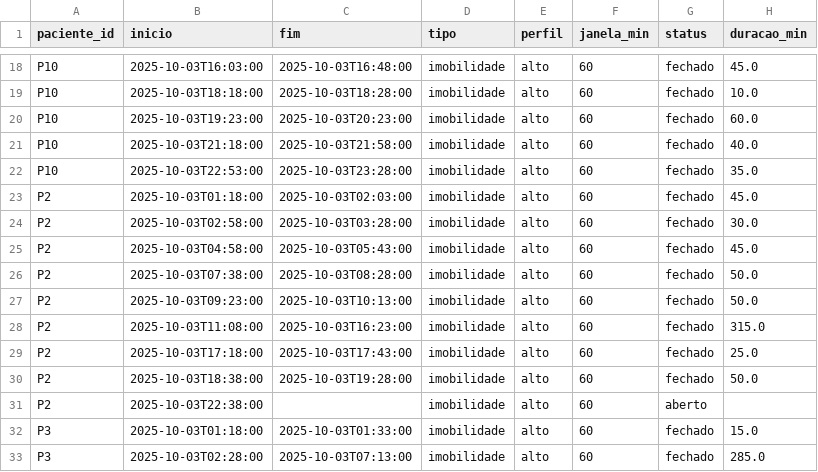
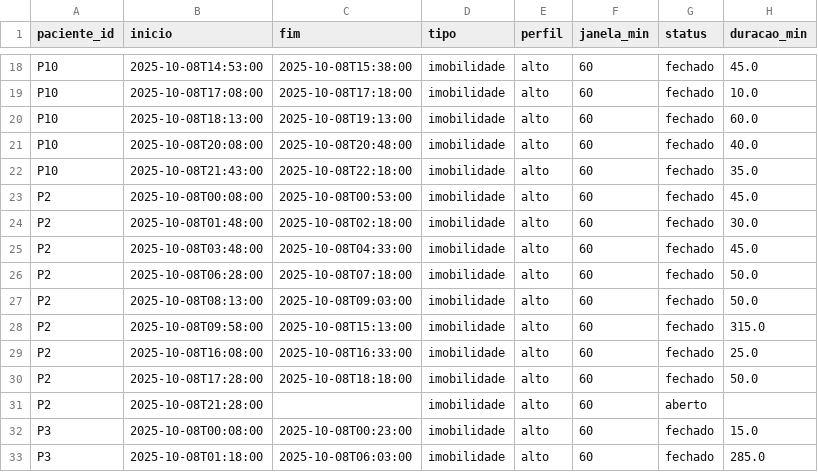
Before and after one commit to yaguts1/tcc2-agente-inteligente, a CSV file: dados_simulados/alertas.csv, drawn as a sheet; only a part is shown, gaps mark what is left out; the diff covers the shown part only; the diff names each change by its address in the sheet, - before the commit and + after, or states it on an @@ line.

```diff
--- a/dados_simulados/alertas.csv
+++ b/dados_simulados/alertas.csv
-B18 (inicio): 2025-10-03T16:03:00
+B18 (inicio): 2025-10-08T14:53:00
-C18 (fim): 2025-10-03T16:48:00
+C18 (fim): 2025-10-08T15:38:00
-B19 (inicio): 2025-10-03T18:18:00
+B19 (inicio): 2025-10-08T17:08:00
-C19 (fim): 2025-10-03T18:28:00
+C19 (fim): 2025-10-08T17:18:00
-B20 (inicio): 2025-10-03T19:23:00
+B20 (inicio): 2025-10-08T18:13:00
-C20 (fim): 2025-10-03T20:23:00
+C20 (fim): 2025-10-08T19:13:00
-B21 (inicio): 2025-10-03T21:18:00
+B21 (inicio): 2025-10-08T20:08:00
-C21 (fim): 2025-10-03T21:58:00
+C21 (fim): 2025-10-08T20:48:00
-B22 (inicio): 2025-10-03T22:53:00
+B22 (inicio): 2025-10-08T21:43:00
-C22 (fim): 2025-10-03T23:28:00
+C22 (fim): 2025-10-08T22:18:00
-B23 (inicio): 2025-10-03T01:18:00
+B23 (inicio): 2025-10-08T00:08:00
-C23 (fim): 2025-10-03T02:03:00
+C23 (fim): 2025-10-08T00:53:00
-B24 (inicio): 2025-10-03T02:58:00
+B24 (inicio): 2025-10-08T01:48:00
-C24 (fim): 2025-10-03T03:28:00
+C24 (fim): 2025-10-08T02:18:00
-B25 (inicio): 2025-10-03T04:58:00
+B25 (inicio): 2025-10-08T03:48:00
-C25 (fim): 2025-10-03T05:43:00
+C25 (fim): 2025-10-08T04:33:00
-B26 (inicio): 2025-10-03T07:38:00
+B26 (inicio): 2025-10-08T06:28:00
-C26 (fim): 2025-10-03T08:28:00
+C26 (fim): 2025-10-08T07:18:00
-B27 (inicio): 2025-10-03T09:23:00
+B27 (inicio): 2025-10-08T08:13:00
-C27 (fim): 2025-10-03T10:13:00
+C27 (fim): 2025-10-08T09:03:00
-B28 (inicio): 2025-10-03T11:08:00
+B28 (inicio): 2025-10-08T09:58:00
-C28 (fim): 2025-10-03T16:23:00
+C28 (fim): 2025-10-08T15:13:00
-B29 (inicio): 2025-10-03T17:18:00
+B29 (inicio): 2025-10-08T16:08:00
-C29 (fim): 2025-10-03T17:43:00
+C29 (fim): 2025-10-08T16:33:00
-B30 (inicio): 2025-10-03T18:38:00
+B30 (inicio): 2025-10-08T17:28:00
-C30 (fim): 2025-10-03T19:28:00
+C30 (fim): 2025-10-08T18:18:00
-B31 (inicio): 2025-10-03T22:38:00
+B31 (inicio): 2025-10-08T21:28:00
-B32 (inicio): 2025-10-03T01:18:00
+B32 (inicio): 2025-10-08T00:08:00
-C32 (fim): 2025-10-03T01:33:00
+C32 (fim): 2025-10-08T00:23:00
-B33 (inicio): 2025-10-03T02:28:00
+B33 (inicio): 2025-10-08T01:18:00
-C33 (fim): 2025-10-03T07:13:00
+C33 (fim): 2025-10-08T06:03:00
```
Also changed, not shown: 160 edited cells elsewhere in this file, dados_simulados/eventos.csv, dados_simulados/grade.csv, 2 other files.
